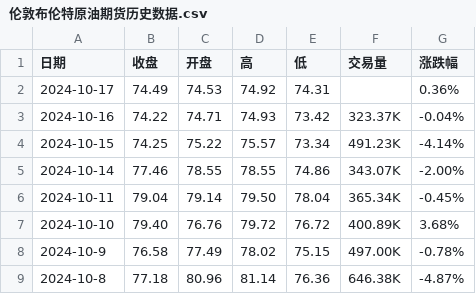
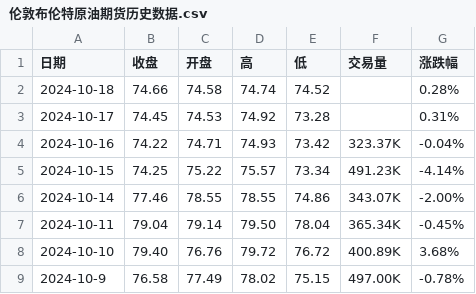
Before and after one commit to huanhuanbass/Bunker, a CSV file: 伦敦布伦特原油期货历史数据.csv, drawn as a sheet; only a part is shown; the shorter side is filled out with more unchanged rows.

```diff
--- a/伦敦布伦特原油期货历史数据.csv
+++ b/伦敦布伦特原油期货历史数据.csv
@@ -1,3 +1,4 @@
 "日期","收盘","开盘","高","低","交易量","涨跌幅"
-"2024-10-17","74.49","74.53","74.92","74.31","","0.36%"
+"2024-10-18","74.66","74.58","74.74","74.52","","0.28%"
+"2024-10-17","74.45","74.53","74.92","73.28","","0.31%"
 "2024-10-16","74.22","74.71","74.93","73.42","323.37K","-0.04%"
```
Also changed, not shown: WTI原油期货历史数据.csv.
